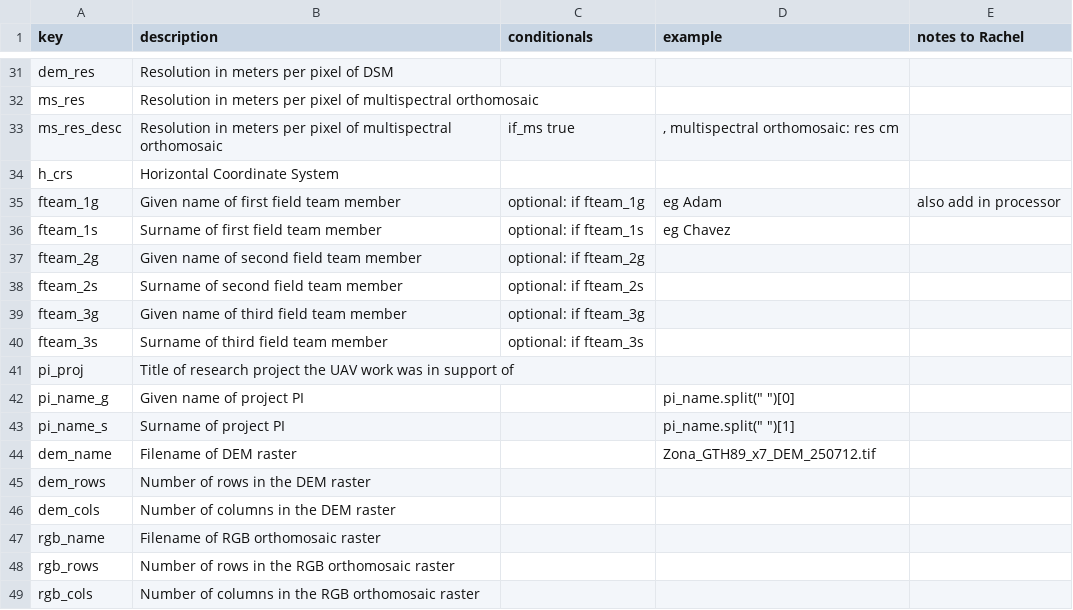
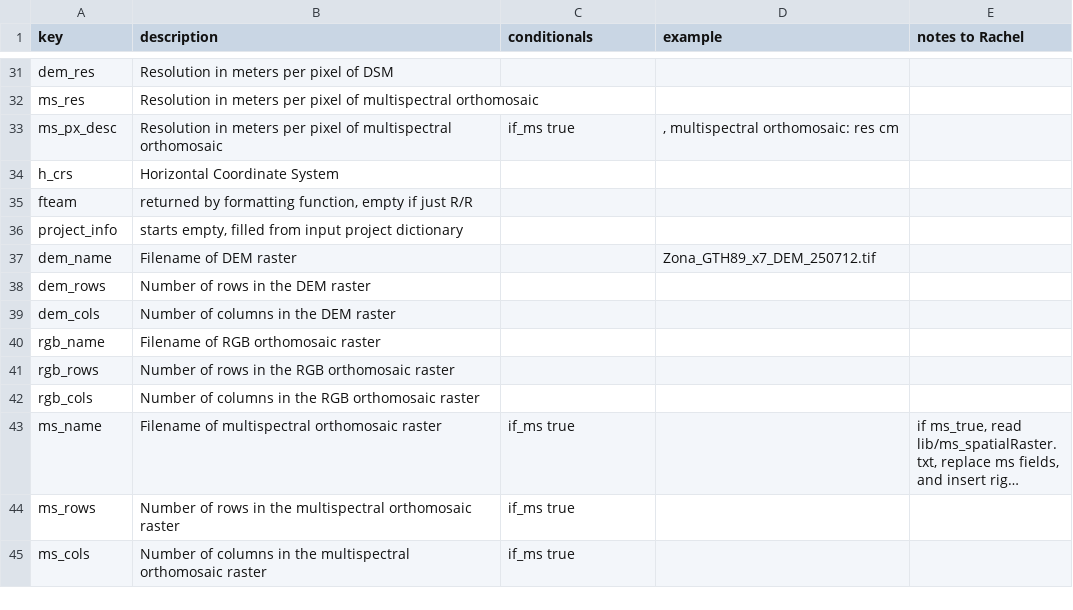
Before and after one commit to rdesobrino/adc_archiving, a CSV file: lib/adc_eml_keys.csv, drawn as a sheet; only a part is shown, gaps mark what is left out; the shorter side is filled out with more unchanged rows; long unchanged cells end in ….

Commit message:
integrating project dictionary and proper creator handling.

```diff
--- a/lib/adc_eml_keys.csv
+++ b/lib/adc_eml_keys.csv
@@ -32,13 +32,6 @@ dem_res,Resolution in meters per pixel of DSM,,,
 ms_res,Resolution in meters per pixel of multispectral orthomosaic,,,
-ms_res_desc,Resolution in meters per pixel of multispectral orthomosaic,if_ms true,", multispectral orthomosaic: res cm",
+ms_px_desc,Resolution in meters per pixel of multispectral orthomosaic,if_ms true,", multispectral orthomosaic: res cm",
 h_crs,Horizontal Coordinate System,,,
-fteam_1g,Given name of first field team member,optional: if fteam_1g,eg Adam,also add in processor
-fteam_1s,Surname of first field team member,optional: if fteam_1s,eg Chavez,
-fteam_2g,Given name of second field team member,optional: if fteam_2g,,
-fteam_2s,Surname of second field team member,optional: if fteam_2s,,
-fteam_3g,Given name of third field team member,optional: if fteam_3g,,
-fteam_3s,Surname of third field team member,optional: if fteam_3s,,
-pi_proj,Title of research project the UAV work was in support of,,,
-pi_name_g,Given name of project PI,,"pi_name.split("" "")[0]",
-pi_name_s,Surname of project PI,,"pi_name.split("" "")[1]",
+fteam,"returned by formatting function, empty if just R/R",,,
+project_info,"starts empty, filled from input project dictionary",,,
 dem_name,Filename of DEM raster,,Zona_GTH89_x7_DEM_250712.tif,
```
Also changed, not shown: 8 other files.
